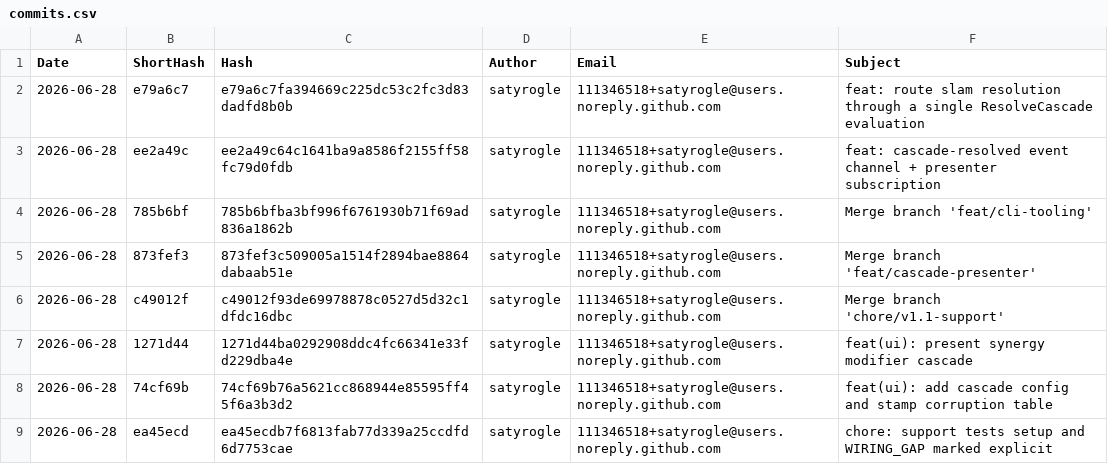
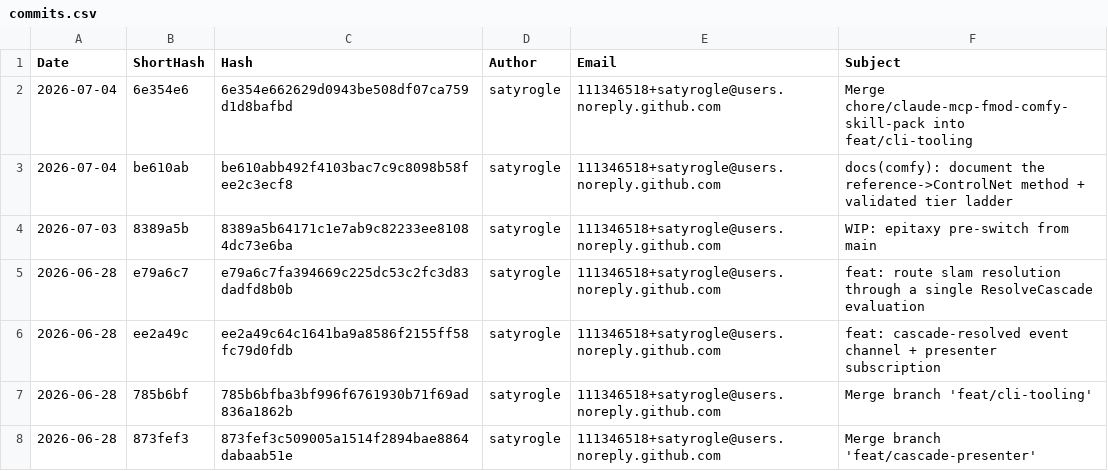
Before and after one commit to satyrogle/Desk-42, a CSV file: evidence/repo-activity/commits.csv, drawn as a sheet; only a part is shown; the shorter side is filled out with more unchanged rows; the diff names each change by its address in the sheet, - before the commit and + after, or states it on an @@ line.

Commit message:
WIP: epitaxy pre-switch from main

```diff
--- a/evidence/repo-activity/commits.csv
+++ b/evidence/repo-activity/commits.csv
+row 2: 2026-07-04 | 6e354e6 | 6e354e662629d0943be508df07ca759d1d8bafbd | satyrogle | 111346518+satyrogle@users.noreply.github.com | Merge chore/claude-mcp-fmod-comfy-skill-pack into feat/cli-tooling
+row 3: 2026-07-04 | be610ab | be610abb492f4103bac7c9c8098b58fee2c3ecf8 | satyrogle | 111346518+satyrogle@users.noreply.github.com | docs(comfy): document the reference->ControlNet method + validated tier ladder
+row 4: 2026-07-03 | 8389a5b | 8389a5b64171c1e7ab9c82233ee81084dc73e6ba | satyrogle | 111346518+satyrogle@users.noreply.github.com | WIP: epitaxy pre-switch from main
```
Also changed, not shown: 5 other files.
